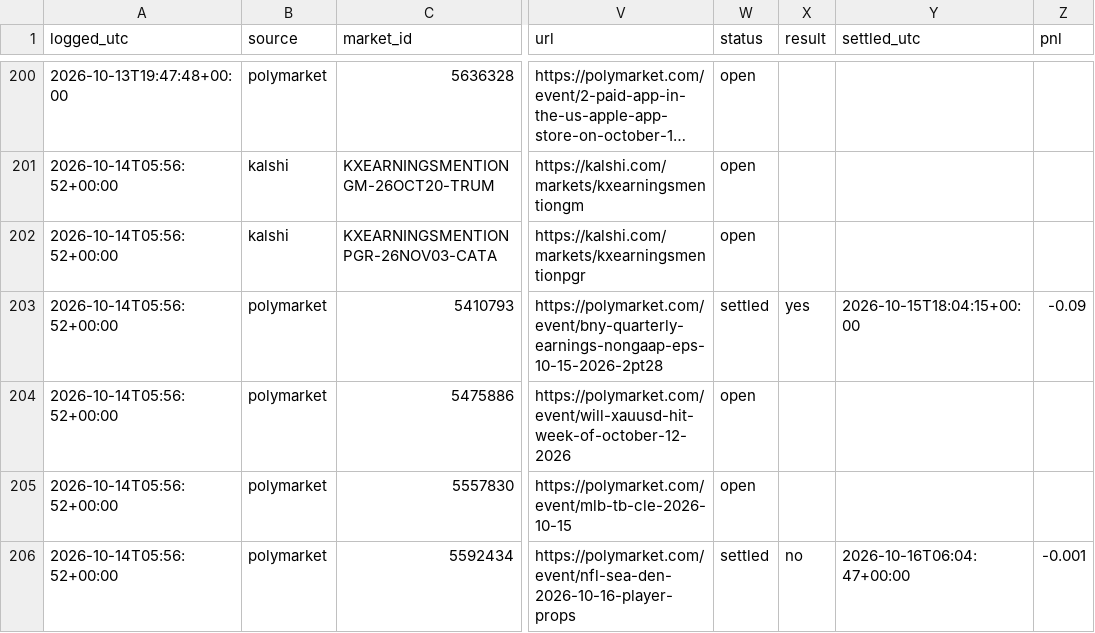
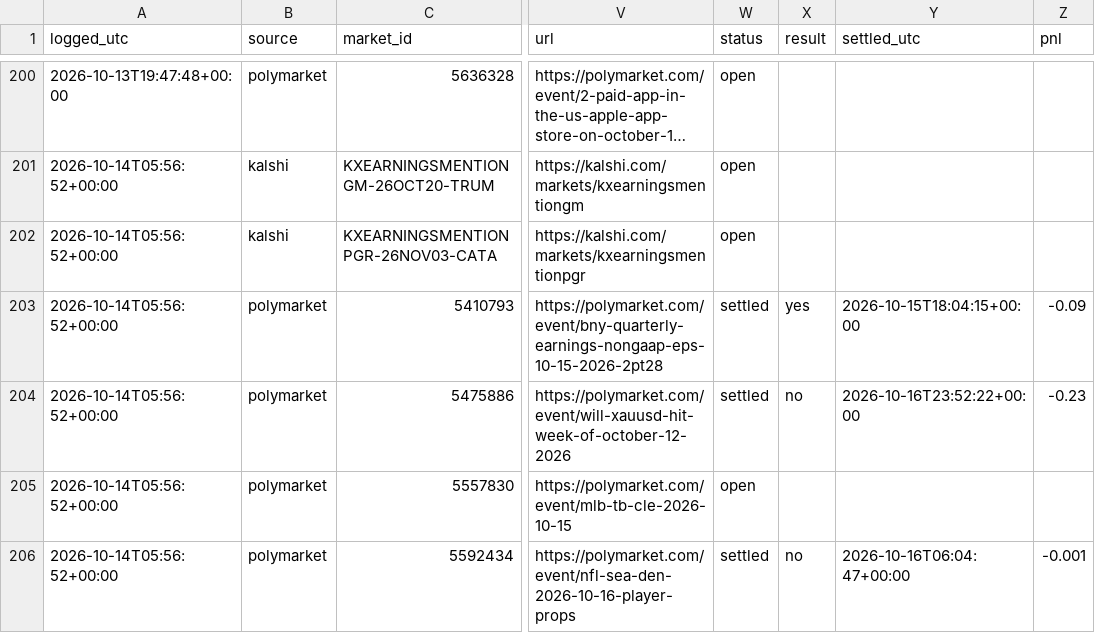
Before and after one commit to cj1234cj/markets, a CSV file: data/ledger.csv, drawn as a sheet; only a part is shown, gaps mark what is left out; long unchanged cells end in …; the diff names each change by its address in the sheet, - before the commit and + after, or states it on an @@ line.

```diff
--- a/data/ledger.csv
+++ b/data/ledger.csv
-W204 (status): open
+W204 (status): settled
-X204 (result): (empty)
+X204 (result): no
-Y204 (settled_utc): (empty)
+Y204 (settled_utc): 2026-10-16T23:52:22+00:00
-Z204 (pnl): (empty)
+Z204 (pnl): -0.23
```
Also changed, not shown: 9 other files.
